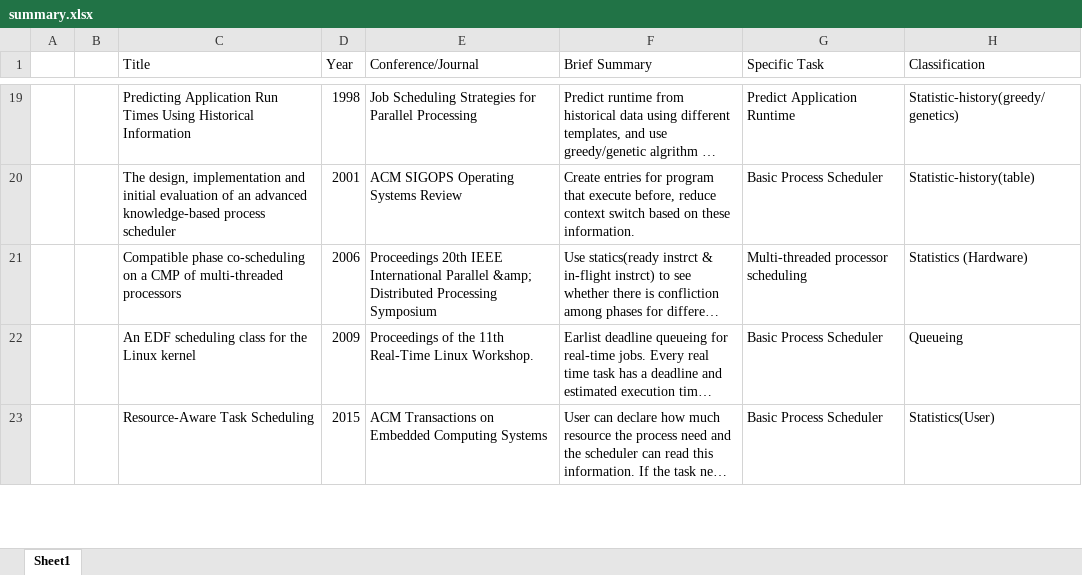
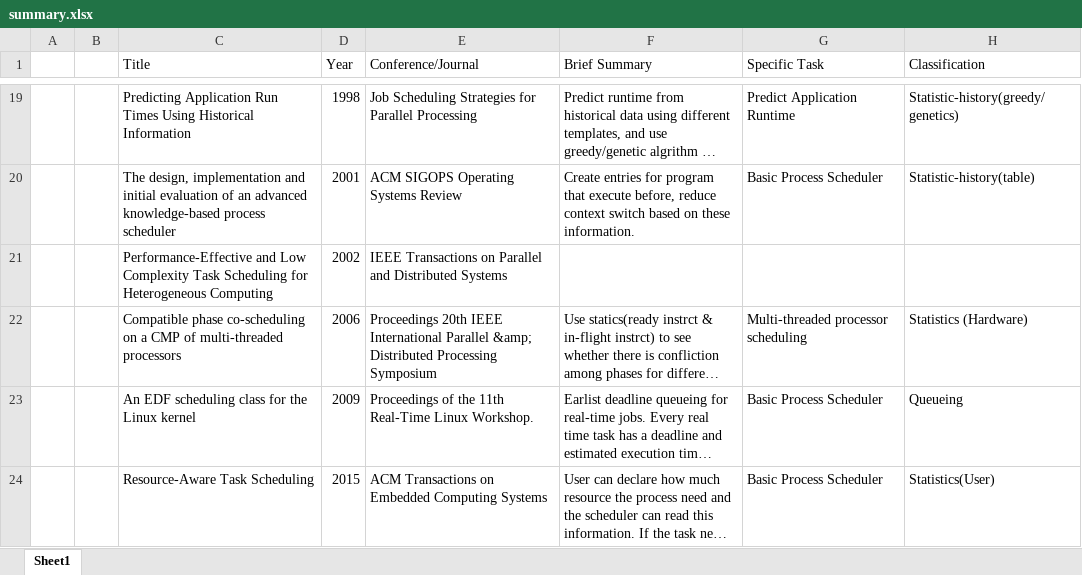
Before and after one commit to LiuYingying0104/AIOS, an Excel workbook: ML Apply in OS/summary.xlsx, sheet Sheet1, drawn as a sheet; only a part is shown, gaps mark what is left out; long unchanged cells end in …; values as stored, in another font and other column widths than the file's, no cell formats; the diff covers the shown part only; the diff names each change by its address in the sheet, - before the commit and + after, or states it on an @@ line.

```diff
--- a/ML Apply in OS/summary.xlsx (sheet Sheet1)
+++ b/ML Apply in OS/summary.xlsx (sheet Sheet1)
+row 21:  |  | Performance-Effective and Low Complexity Task Scheduling for Heterogeneous Computing | 2002 | IEEE Transactions on Parallel and Distributed Systems
```
Also changed, not shown: 3 added rows elsewhere in this sheet, cell formats, 15 other files.
